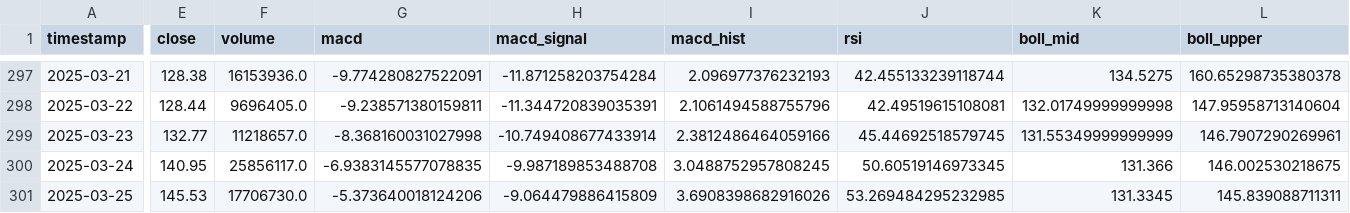
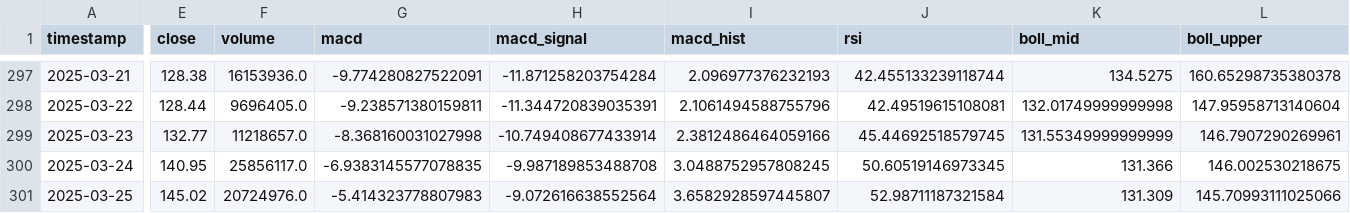
Before and after one commit to Hogna67/crypto-data, a CSV file: data/binance_SOLUSDT_1d.csv, drawn as a sheet; only a part is shown, gaps mark what is left out; the diff covers the shown part only; the diff names each change by its address in the sheet, - before the commit and + after, or states it on an @@ line.

Commit message:
更新 binance SOL/USDT 1d 數據 - 2025-03-26 04:05:45

```diff
--- a/data/binance_SOLUSDT_1d.csv
+++ b/data/binance_SOLUSDT_1d.csv
-E301 (close): 145.53
+E301 (close): 145.02
-F301 (volume): 17706730.0
+F301 (volume): 20724976.0
-G301 (macd): -5.373640018124206
+G301 (macd): -5.414323778807983
-H301 (macd_signal): -9.064479886415809
+H301 (macd_signal): -9.072616638552564
-I301 (macd_hist): 3.6908398682916026
+I301 (macd_hist): 3.6582928597445807
-J301 (rsi): 53.269484295232985
+J301 (rsi): 52.98711187321584
-K301 (boll_mid): 131.3345
+K301 (boll_mid): 131.309
-L301 (boll_upper): 145.839088711311
+L301 (boll_upper): 145.70993111025066
```
Also changed, not shown: 4 edited cells elsewhere in this file.
